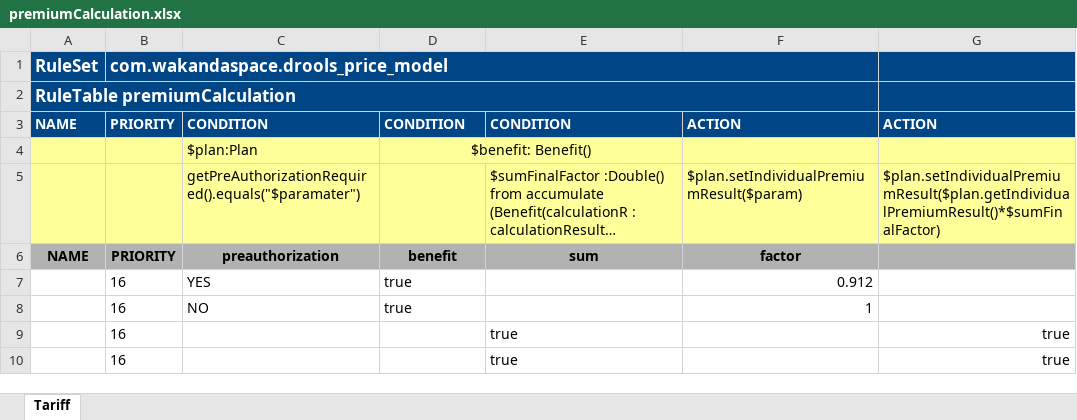
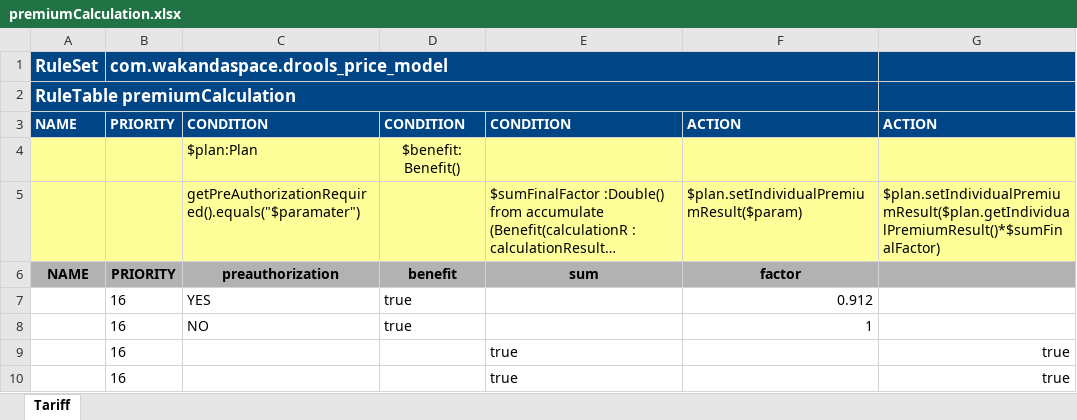
Before and after one commit to Satadl/drools-price-model, an Excel workbook: src/main/resources/com/wakandaspace/drools_price_model/premiumCalculation.xlsx, sheet Tariff, drawn as a sheet; long unchanged cells end in …; values as stored, in another font and other column widths than the file's, no borders; the diff names each change by its address in the sheet, - before the commit and + after, or states it on an @@ line.

Commit message:
Uploaded 06-May-2021 13:20:32 {/src/main/resources/com/wakandaspace/drools_price_model/premiumCalculation.xlsx}

```diff
--- a/src/main/resources/com/wakandaspace/drools_price_model/premiumCalculation.xlsx (sheet Tariff)
+++ b/src/main/resources/com/wakandaspace/drools_price_model/premiumCalculation.xlsx (sheet Tariff)
-D4:E4 merged
```
